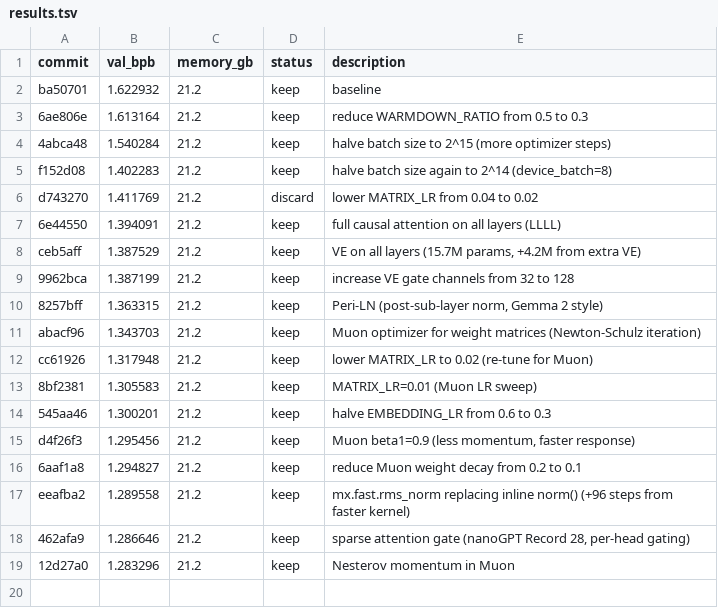
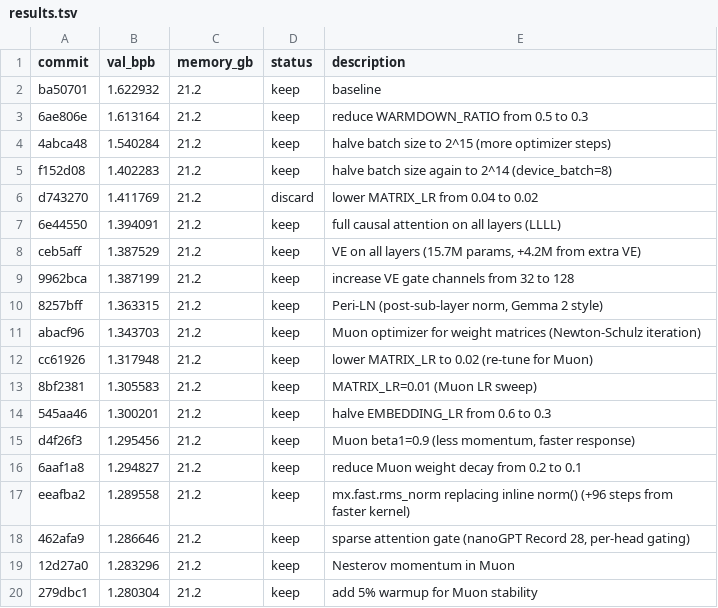
Before and after one commit to davesque/autoresearch-mlx, a TSV file: results.tsv, drawn as a sheet.

Commit message:
experiment: add 5% warmup (WARMUP_RATIO=0.05, ~80 steps for Muon stability)

```diff
--- a/results.tsv
+++ b/results.tsv
@@ -19 +19,2 @@ eeafba2	1.289558	21.2	keep	mx.fast.rms_norm replacing inline norm() (+96 steps f
 12d27a0	1.283296	21.2	keep	Nesterov momentum in Muon
+279dbc1	1.280304	21.2	keep	add 5% warmup for Muon stability
```
Also changed, not shown: 1 other file.
